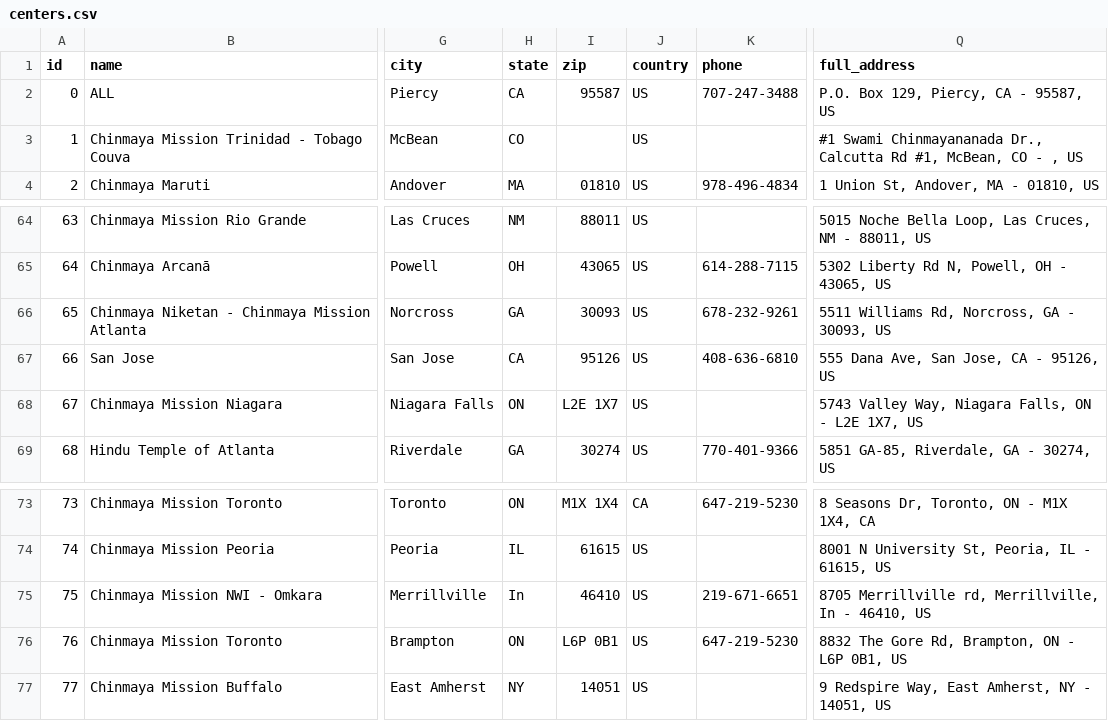
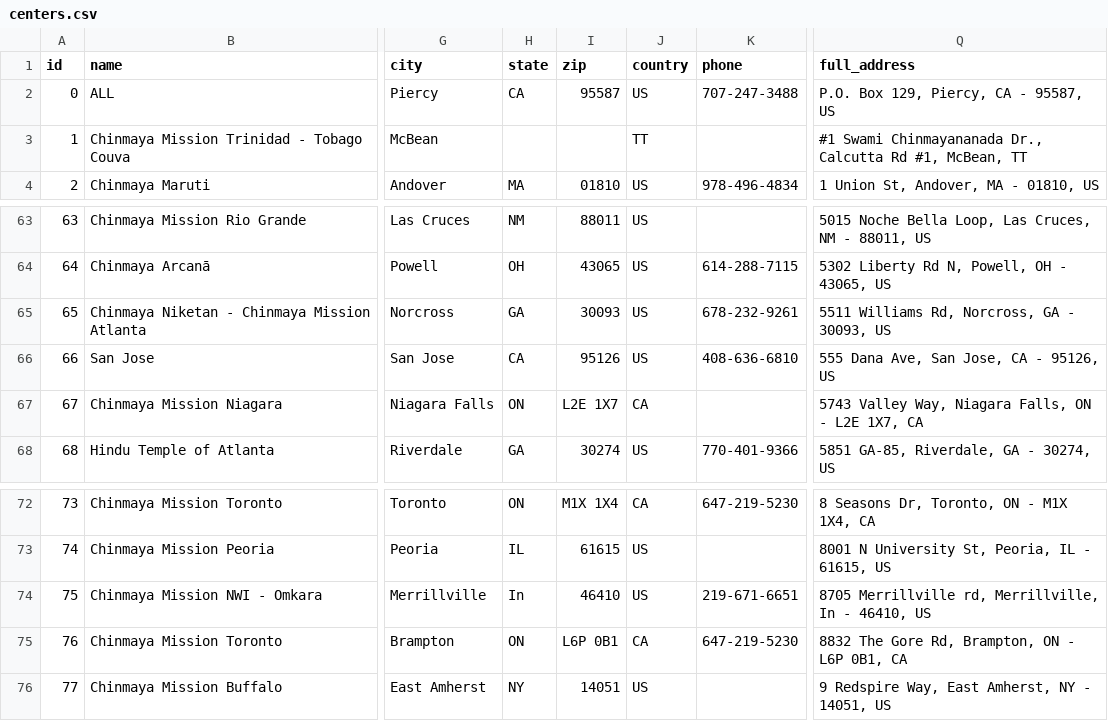
Before and after one commit to Project-Janatha/Project-Janatha, a CSV file: data/centers.csv, drawn as a sheet; only a part is shown, gaps mark what is left out; addresses are those after the commit; the diff covers the shown part only; the diff names each change by its address in the sheet, - before the commit and + after, or states it on an @@ line.

```diff
--- a/data/centers.csv
+++ b/data/centers.csv
-H3 (state): CO
+H3 (state): (empty)
-J3 (country): US
+J3 (country): TT
-Q3 (full_address): …#1, McBean, CO - , US
+Q3 (full_address): …#1, McBean, TT
-J67 (country): US
+J67 (country): CA
-Q67 (full_address): …L2E 1X7, US
+Q67 (full_address): …L2E 1X7, CA
-J75 (country): US
+J75 (country): CA
-Q75 (full_address): 8832 The Gore Rd, Brampton, ON - L6P 0B1, US
+Q75 (full_address): 8832 The Gore Rd, Brampton, ON - L6P 0B1, CA
```
Also changed, not shown: 1 removed row and 16 edited cells elsewhere in this file, 1 other file.
